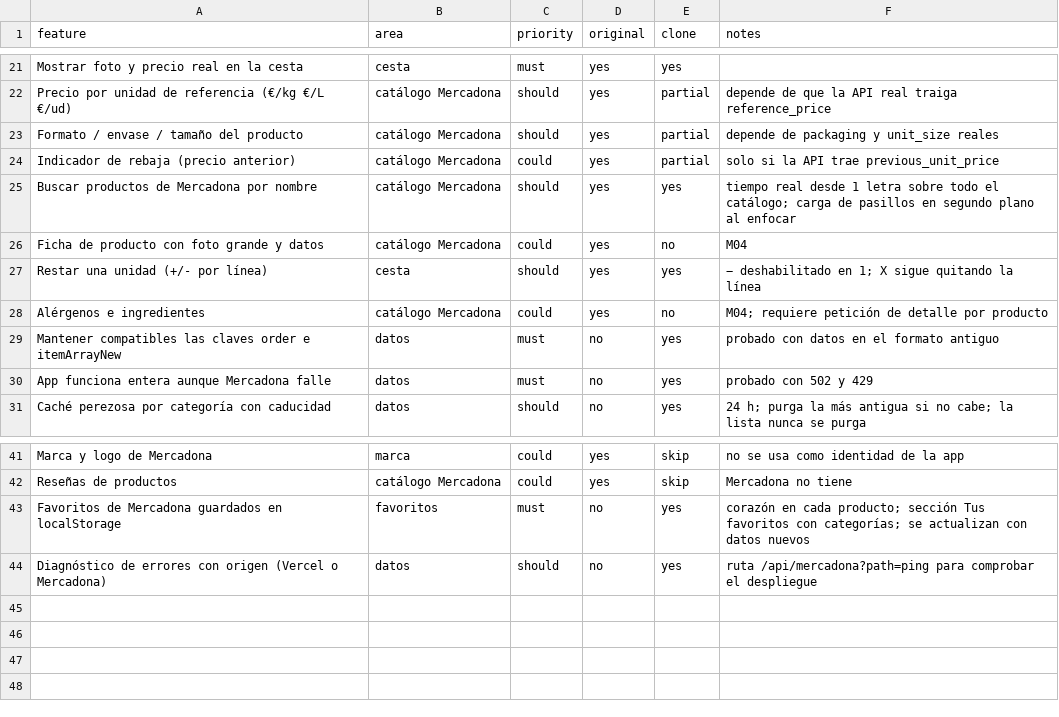
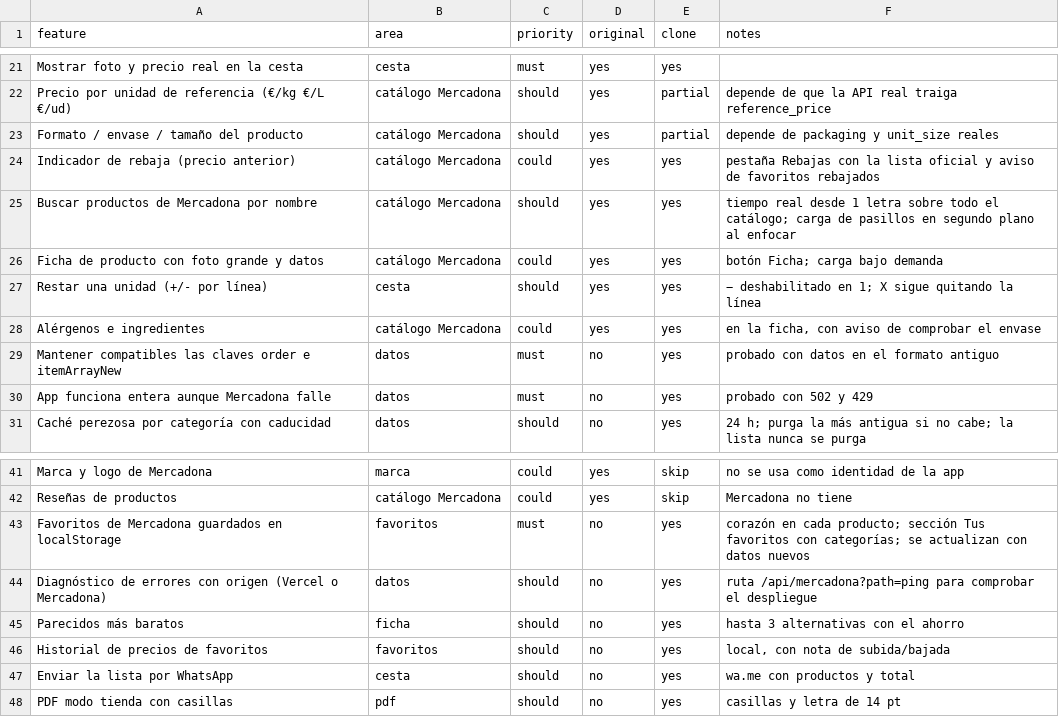
Before and after one commit to illocarlos/ListType, a CSV file: replica/features.csv, drawn as a sheet; only a part is shown, gaps mark what is left out.

```diff
--- a/replica/features.csv
+++ b/replica/features.csv
@@ -23,7 +23,7 @@ Precio por unidad de referencia (€/kg €/L €/ud),catálogo Mercadona,should
 Formato / envase / tamaño del producto,catálogo Mercadona,should,yes,partial,depende de packaging y unit_size reales
-Indicador de rebaja (precio anterior),catálogo Mercadona,could,yes,partial,solo si la API trae previous_unit_price
+Indicador de rebaja (precio anterior),catálogo Mercadona,could,yes,yes,pestaña Rebajas con la lista oficial y aviso de favoritos rebajados
 Buscar productos de Mercadona por nombre,catálogo Mercadona,should,yes,yes,tiempo real desde 1 letra sobre todo el catálogo; carga de pasillos en segundo plano al enfocar
-Ficha de producto con foto grande y datos,catálogo Mercadona,could,yes,no,M04
+Ficha de producto con foto grande y datos,catálogo Mercadona,could,yes,yes,botón Ficha; carga bajo demanda
 Restar una unidad (+/- por línea),cesta,should,yes,yes,− deshabilitado en 1; X sigue quitando la línea
-Alérgenos e ingredientes,catálogo Mercadona,could,yes,no,M04; requiere petición de detalle por producto
+Alérgenos e ingredientes,catálogo Mercadona,could,yes,yes,"en la ficha, con aviso de comprobar el envase"
 Mantener compatibles las claves order e itemArrayNew,datos,must,no,yes,probado con datos en el formato antiguo
@@ -44 +44,5 @@ Favoritos de Mercadona guardados en localStorage,favoritos,must,no,yes,corazón
 Diagnóstico de errores con origen (Vercel o Mercadona),datos,should,no,yes,ruta /api/mercadona?path=ping para comprobar el despliegue
+Parecidos más baratos,ficha,should,no,yes,hasta 3 alternativas con el ahorro
+Historial de precios de favoritos,favoritos,should,no,yes,"local, con nota de subida/bajada"
+Enviar la lista por WhatsApp,cesta,should,no,yes,wa.me con productos y total
+PDF modo tienda con casillas,pdf,should,no,yes,casillas y letra de 14 pt
```
Also changed, not shown: 13 other files.
